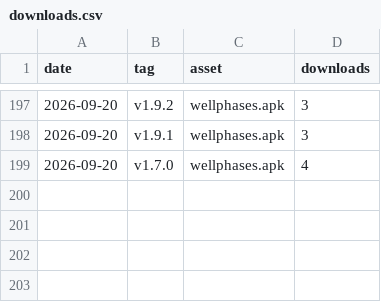
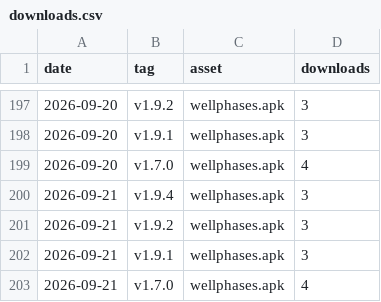
Before and after one commit to rui-insparian/wellphases-releases, a CSV file: metrics/downloads.csv, drawn as a sheet; only a part is shown, gaps mark what is left out; the diff names each change by its address in the sheet, - before the commit and + after, or states it on an @@ line.

```diff
--- a/metrics/downloads.csv
+++ b/metrics/downloads.csv
+row 200: 2026-09-21 | v1.9.4 | wellphases.apk | 3
+row 201: 2026-09-21 | v1.9.2 | wellphases.apk | 3
+row 202: 2026-09-21 | v1.9.1 | wellphases.apk | 3
+row 203: 2026-09-21 | v1.7.0 | wellphases.apk | 4
```
